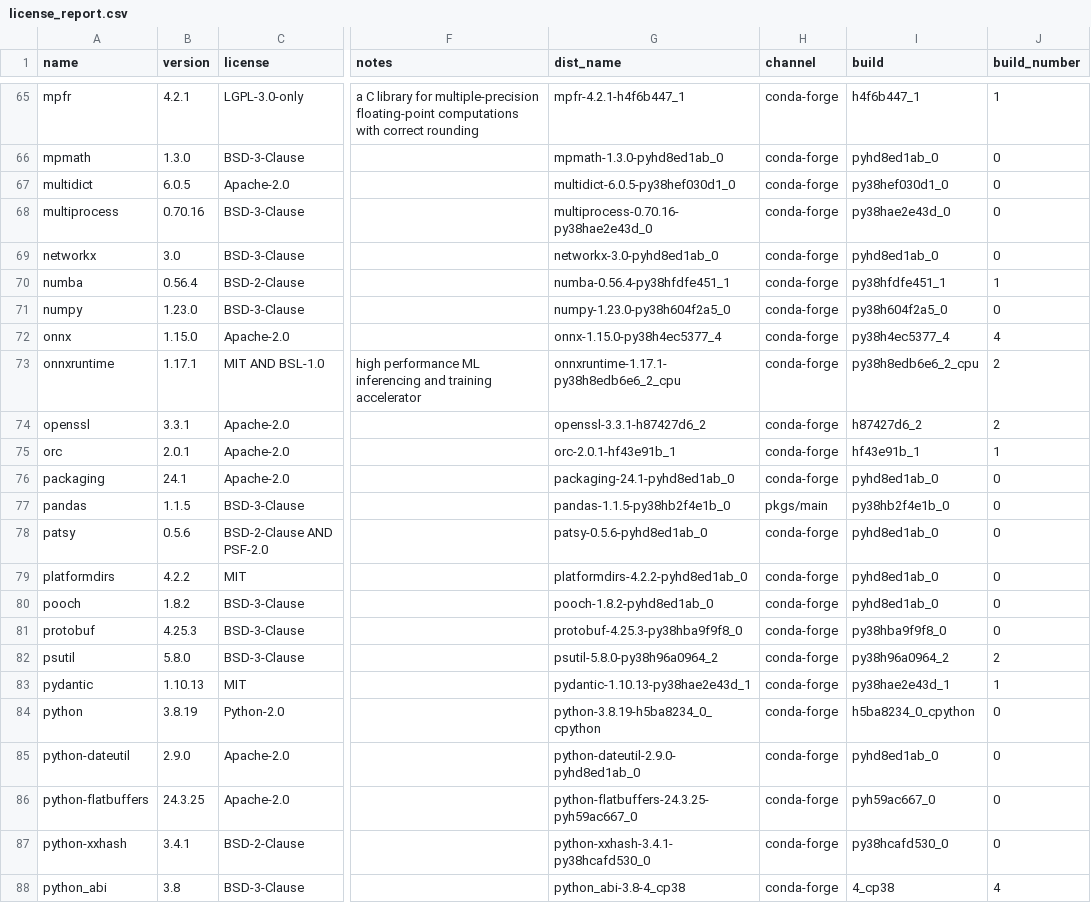
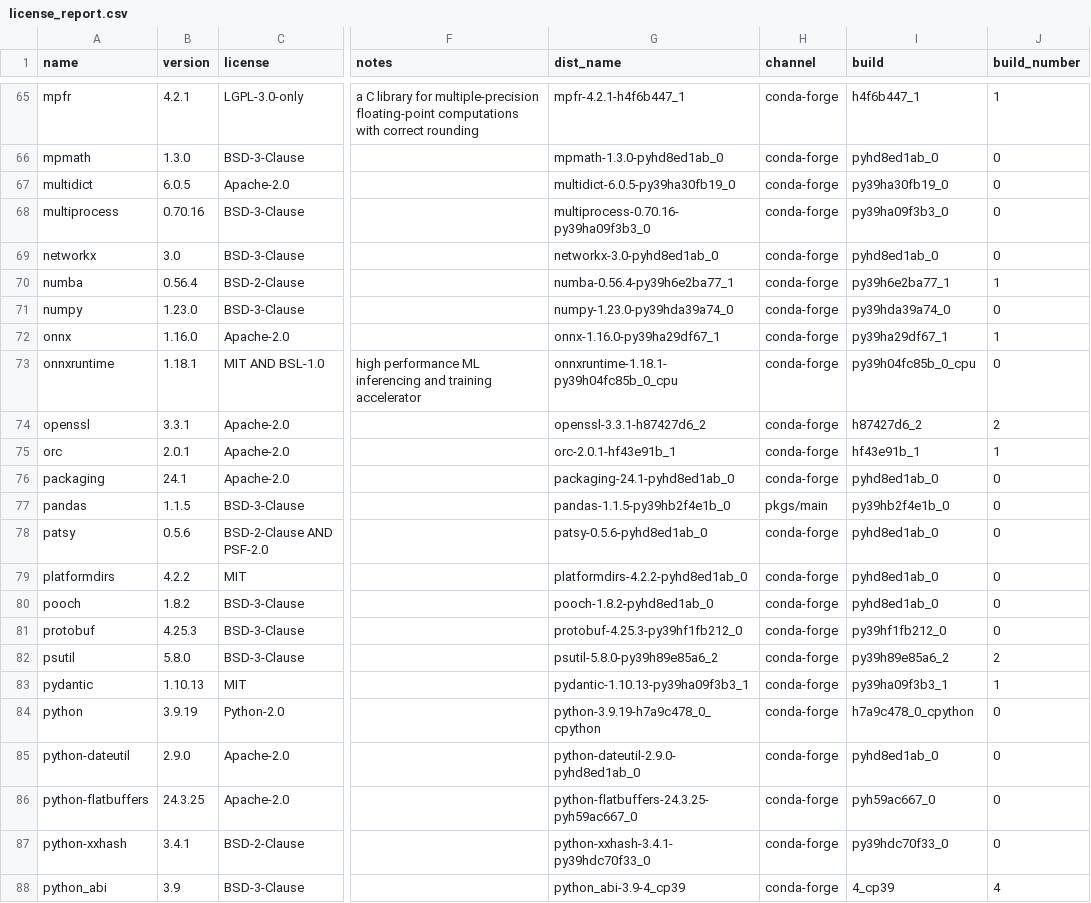
Before and after one commit to splunk/Splunk-python-for-scientific-computing, a CSV file: darwin_x86_64/license_report.csv, drawn as a sheet; only a part is shown, gaps mark what is left out; the diff covers the shown part only; the diff names each change by its address in the sheet, - before the commit and + after, or states it on an @@ line.

Commit message:
Added darwin X86 changes

```diff
--- a/darwin_x86_64/license_report.csv
+++ b/darwin_x86_64/license_report.csv
-G67 (dist_name): multidict-6.0.5-py38hef030d1_0
+G67 (dist_name): multidict-6.0.5-py39ha30fb19_0
-I67 (build): py38hef030d1_0
+I67 (build): py39ha30fb19_0
-G68 (dist_name): multiprocess-0.70.16-py38hae2e43d_0
+G68 (dist_name): multiprocess-0.70.16-py39ha09f3b3_0
-I68 (build): py38hae2e43d_0
+I68 (build): py39ha09f3b3_0
-G70 (dist_name): numba-0.56.4-py38hfdfe451_1
+G70 (dist_name): numba-0.56.4-py39h6e2ba77_1
-I70 (build): py38hfdfe451_1
+I70 (build): py39h6e2ba77_1
-G71 (dist_name): numpy-1.23.0-py38h604f2a5_0
+G71 (dist_name): numpy-1.23.0-py39hda39a74_0
-I71 (build): py38h604f2a5_0
+I71 (build): py39hda39a74_0
-B72 (version): 1.15.0
+B72 (version): 1.16.0
-G72 (dist_name): onnx-1.15.0-py38h4ec5377_4
+G72 (dist_name): onnx-1.16.0-py39ha29df67_1
-I72 (build): py38h4ec5377_4
+I72 (build): py39ha29df67_1
-J72 (build_number): 4
+J72 (build_number): 1
-B73 (version): 1.17.1
+B73 (version): 1.18.1
-G73 (dist_name): onnxruntime-1.17.1-py38h8edb6e6_2_cpu
+G73 (dist_name): onnxruntime-1.18.1-py39h04fc85b_0_cpu
-I73 (build): py38h8edb6e6_2_cpu
+I73 (build): py39h04fc85b_0_cpu
-J73 (build_number): 2
+J73 (build_number): 0
-G77 (dist_name): pandas-1.1.5-py38hb2f4e1b_0
+G77 (dist_name): pandas-1.1.5-py39hb2f4e1b_0
-I77 (build): py38hb2f4e1b_0
+I77 (build): py39hb2f4e1b_0
-G81 (dist_name): protobuf-4.25.3-py38hba9f9f8_0
+G81 (dist_name): protobuf-4.25.3-py39hf1fb212_0
-I81 (build): py38hba9f9f8_0
+I81 (build): py39hf1fb212_0
-G82 (dist_name): psutil-5.8.0-py38h96a0964_2
+G82 (dist_name): psutil-5.8.0-py39h89e85a6_2
-I82 (build): py38h96a0964_2
+I82 (build): py39h89e85a6_2
-G83 (dist_name): pydantic-1.10.13-py38hae2e43d_1
+G83 (dist_name): pydantic-1.10.13-py39ha09f3b3_1
-I83 (build): py38hae2e43d_1
+I83 (build): py39ha09f3b3_1
-B84 (version): 3.8.19
+B84 (version): 3.9.19
-G84 (dist_name): python-3.8.19-h5ba8234_0_cpython
+G84 (dist_name): python-3.9.19-h7a9c478_0_cpython
-I84 (build): h5ba8234_0_cpython
+I84 (build): h7a9c478_0_cpython
-G87 (dist_name): python-xxhash-3.4.1-py38hcafd530_0
+G87 (dist_name): python-xxhash-3.4.1-py39hdc70f33_0
-I87 (build): py38hcafd530_0
+I87 (build): py39hdc70f33_0
-B88 (version): 3.8
+B88 (version): 3.9
-G88 (dist_name): python_abi-3.8-4_cp38
+G88 (dist_name): python_abi-3.9-4_cp39
-I88 (build): 4_cp38
+I88 (build): 4_cp39
```
Also changed, not shown: 49 edited cells elsewhere in this file, 1 other file.
